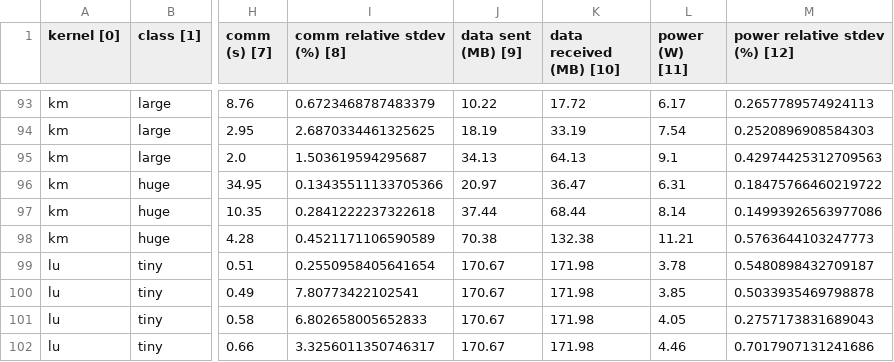
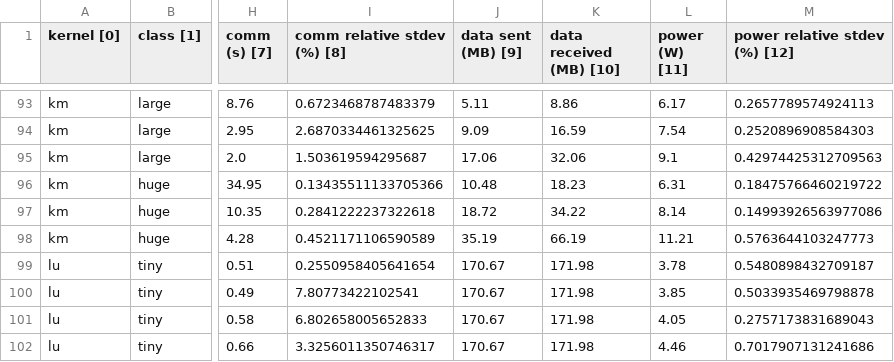
Before and after one commit to DavidGrunheidt/TCC-2020, a CSV file: results/async_stats.csv, drawn as a sheet; only a part is shown, gaps mark what is left out; the diff covers the shown part only; the diff names each change by its address in the sheet, - before the commit and + after, or states it on an @@ line.

```diff
--- a/results/async_stats.csv
+++ b/results/async_stats.csv
-J93 (data sent (MB) [9]): 10.22
+J93 (data sent (MB) [9]): 5.11
-K93 (data received (MB) [10]): 17.72
+K93 (data received (MB) [10]): 8.86
-J94 (data sent (MB) [9]): 18.19
+J94 (data sent (MB) [9]): 9.09
-K94 (data received (MB) [10]): 33.19
+K94 (data received (MB) [10]): 16.59
-J95 (data sent (MB) [9]): 34.13
+J95 (data sent (MB) [9]): 17.06
-K95 (data received (MB) [10]): 64.13
+K95 (data received (MB) [10]): 32.06
-J96 (data sent (MB) [9]): 20.97
+J96 (data sent (MB) [9]): 10.48
-K96 (data received (MB) [10]): 36.47
+K96 (data received (MB) [10]): 18.23
-J97 (data sent (MB) [9]): 37.44
+J97 (data sent (MB) [9]): 18.72
-K97 (data received (MB) [10]): 68.44
+K97 (data received (MB) [10]): 34.22
-J98 (data sent (MB) [9]): 70.38
+J98 (data sent (MB) [9]): 35.19
-K98 (data received (MB) [10]): 132.38
+K98 (data received (MB) [10]): 66.19
```
Also changed, not shown: 32 edited cells elsewhere in this file, results/ipc_stats.csv, 24 other files.
